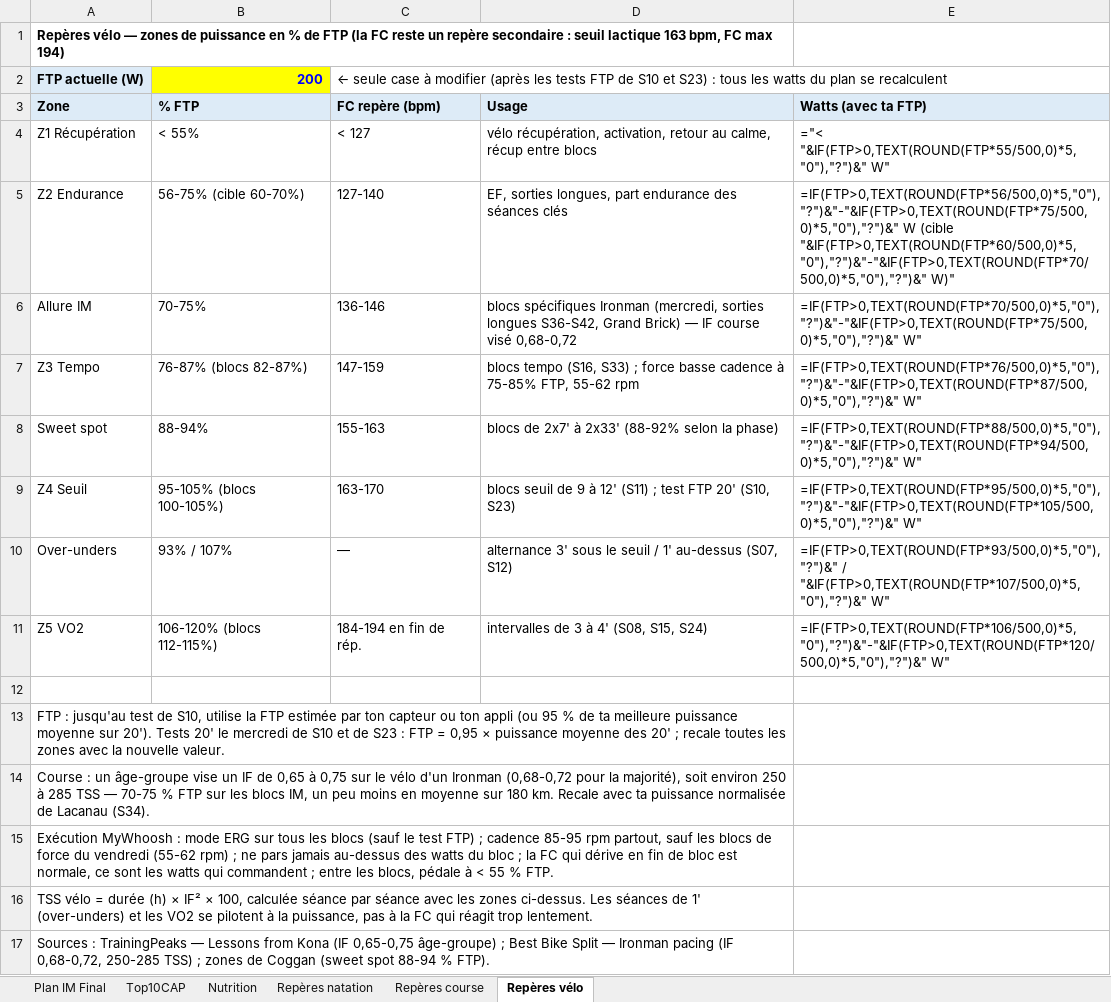
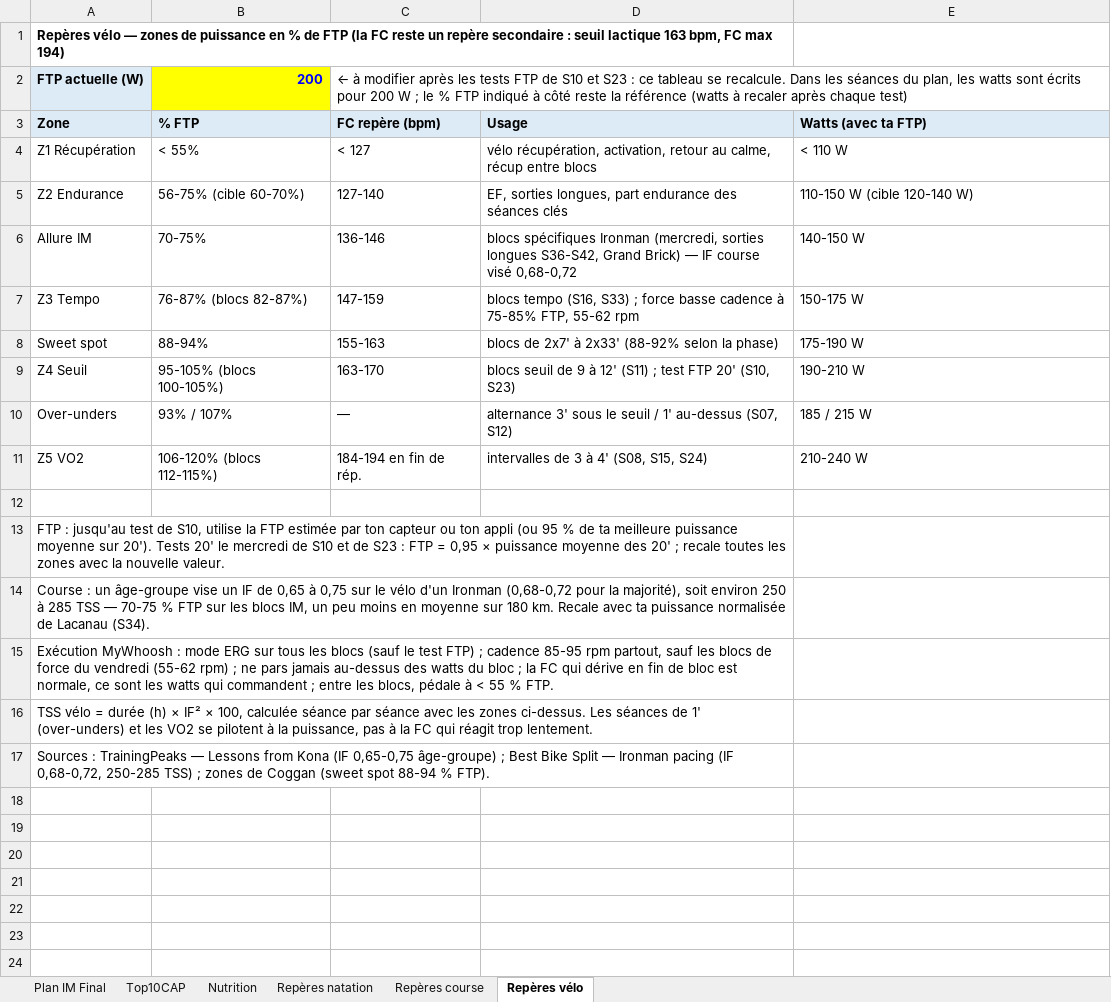
Before and after one commit to Parzio94/polar-ai-sync, an Excel workbook: Marathon_programme.xlsx, sheet Repères vélo, drawn as a sheet; values as stored, in another font and other column widths than the file's, no borders; formulas without a stored value are shown as written; the diff names each change by its address in the sheet, - before the commit and + after, or states it on an @@ line.

```diff
--- a/Marathon_programme.xlsx (sheet Repères vélo)
+++ b/Marathon_programme.xlsx (sheet Repères vélo)
-C2: ← seule case à modifier (après les tests FTP de S10 et S23) : tous les watts du plan se recalculent
+C2: ← à modifier après les tests FTP de S10 et S23 : ce tableau se recalcule. Dans les séances du plan, les watts sont écrits pour 200 W ; le % FTP indiqué à côté reste la référence (watts à recaler après chaque test)
-E4: ="< "&IF(FTP>0,TEXT(ROUND(FTP*55/500,0)*5,"0"),"?")&" W"
+E4: < 110 W
-E5: =IF(FTP>0,TEXT(ROUND(FTP*56/500,0)*5,"0"),"?")&"-"&IF(FTP>0,TEXT(ROUND(FTP*75/500,0)*5,"0"),"?")&" W (cible "&IF(FTP>0,TEXT(ROUND(FTP*60/500,0)*5,"0"),"?")&"-"&IF(FTP>0,TEXT(ROUND(FTP*70/500,0)*5,"0"),"?")&" W)"
+E5: 110-150 W (cible 120-140 W)
-E6: =IF(FTP>0,TEXT(ROUND(FTP*70/500,0)*5,"0"),"?")&"-"&IF(FTP>0,TEXT(ROUND(FTP*75/500,0)*5,"0"),"?")&" W"
+E6: 140-150 W
-E7: =IF(FTP>0,TEXT(ROUND(FTP*76/500,0)*5,"0"),"?")&"-"&IF(FTP>0,TEXT(ROUND(FTP*87/500,0)*5,"0"),"?")&" W"
+E7: 150-175 W
-E8: =IF(FTP>0,TEXT(ROUND(FTP*88/500,0)*5,"0"),"?")&"-"&IF(FTP>0,TEXT(ROUND(FTP*94/500,0)*5,"0"),"?")&" W"
+E8: 175-190 W
-E9: =IF(FTP>0,TEXT(ROUND(FTP*95/500,0)*5,"0"),"?")&"-"&IF(FTP>0,TEXT(ROUND(FTP*105/500,0)*5,"0"),"?")&" W"
+E9: 190-210 W
-E10: =IF(FTP>0,TEXT(ROUND(FTP*93/500,0)*5,"0"),"?")&" / "&IF(FTP>0,TEXT(ROUND(FTP*107/500,0)*5,"0"),"?")&" W"
+E10: 185 / 215 W
-E11: =IF(FTP>0,TEXT(ROUND(FTP*106/500,0)*5,"0"),"?")&"-"&IF(FTP>0,TEXT(ROUND(FTP*120/500,0)*5,"0"),"?")&" W"
+E11: 210-240 W
```
Also changed, not shown: sheet Plan IM Final, sheet Nutrition, sheet Repères course, sheet Top10CAP, 42 other files.
